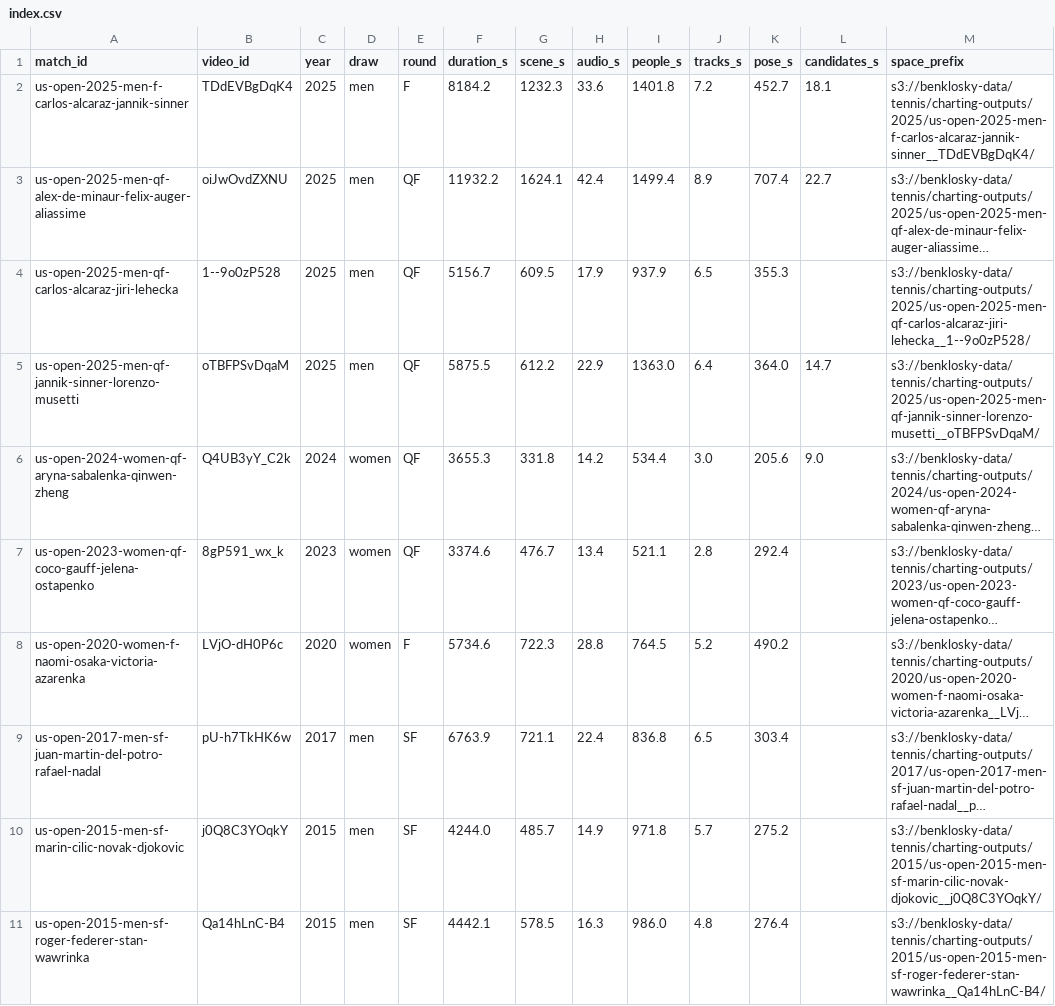
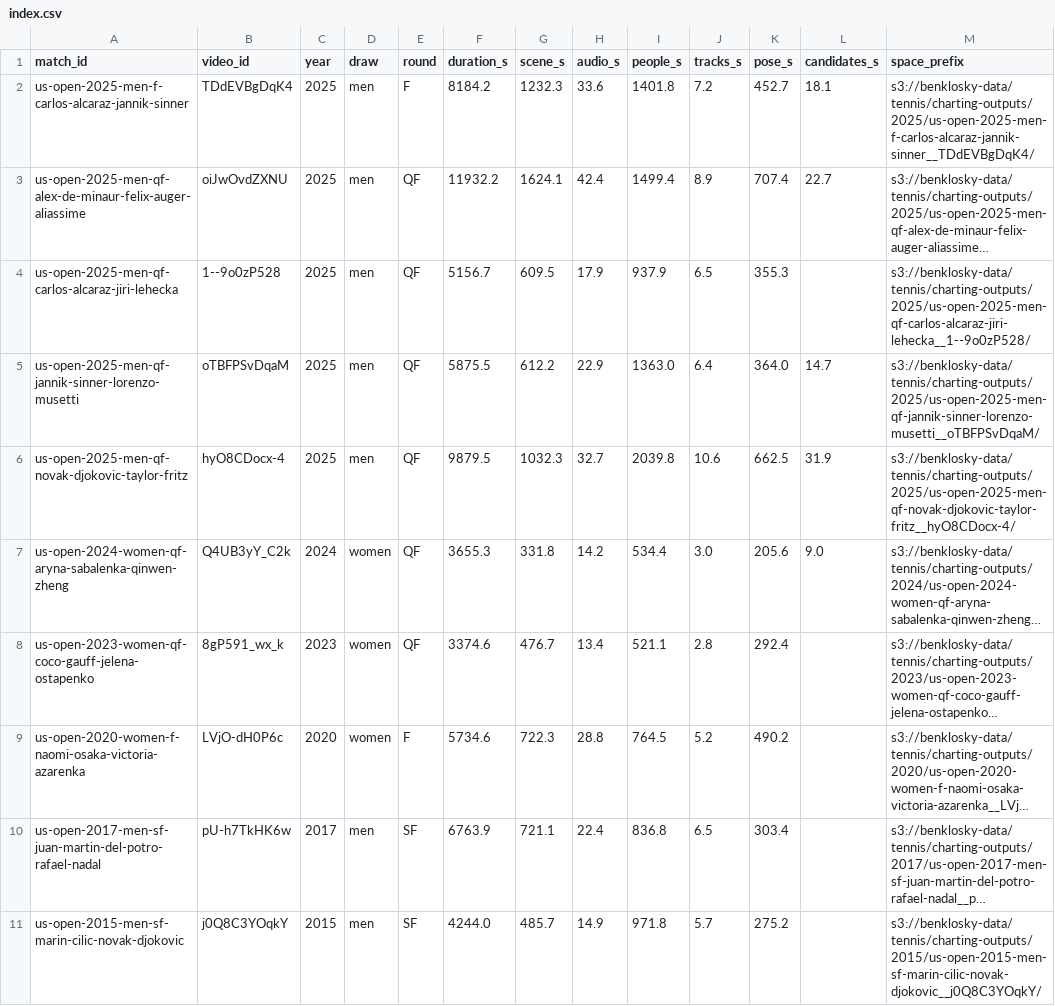
Before and after one commit to bklosk/tennis, a CSV file: charting/results/index.csv, drawn as a sheet; only a part is shown; the shorter side is filled out with more unchanged rows; long unchanged cells end in …; the diff names each change by its address in the sheet, - before the commit and + after, or states it on an @@ line.

```diff
--- a/charting/results/index.csv
+++ b/charting/results/index.csv
+row 6: us-open-2025-men-qf-novak-djokovic-taylor-fritz | hyO8CDocx-4 | 2025 | men | QF | 9879.5 | 1032.3 | 32.7 | 2039.8 | 10.6 | 662.5 | 31.9 | s3://benklosky-data/tennis/charting-outputs/2025/us-open-2025-men-qf-novak-djokovic-taylor-fritz__hyO8CDocx-4/
```
Also changed, not shown: 3 other files.
